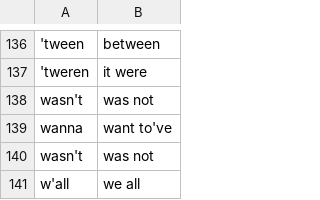
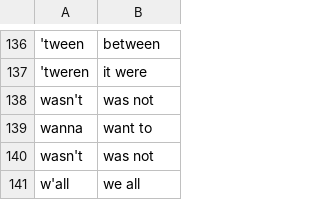
Before and after one commit to MooersLab/voice-in-plus-contractions, a CSV file: contractions.csv, drawn as a sheet; only a part is shown, gaps mark what is left out; the diff names each change by its address in the sheet, - before the commit and + after, or states it on an @@ line.

Commit message:
Update contractions.csv

```diff
--- a/contractions.csv
+++ b/contractions.csv
-B139: want to've
+B139: want to
```
